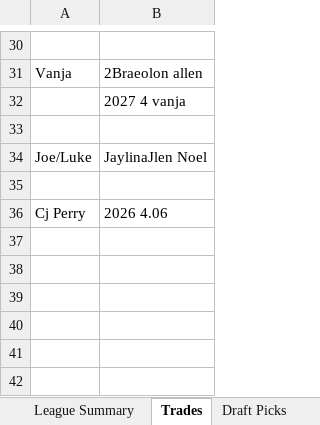
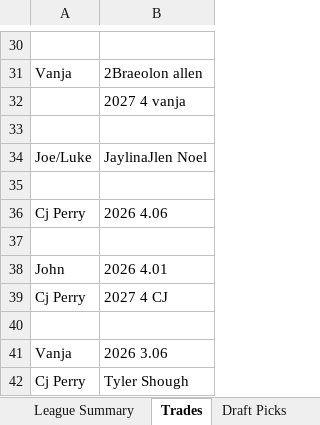
Before and after one commit to johnolson8734/Dynasty, an Excel workbook: OffSeason.xlsx, sheet Trades, drawn as a sheet; only a part is shown, gaps mark what is left out; values as stored, in another font and other column widths than the file's, no borders; the diff names each change by its address in the sheet, - before the commit and + after, or states it on an @@ line.

Commit message:
shough for 3.6 additional cuts

```diff
--- a/OffSeason.xlsx (sheet Trades)
+++ b/OffSeason.xlsx (sheet Trades)
+row 37: (empty)
+row 38: John | 2026 4.01
+row 39: Cj Perry | 2027 4 CJ
+row 40: (empty)
+row 41: Vanja | 2026 3.06
+row 42: Cj Perry | Tyler Shough
```
Also changed, not shown: sheet All Teams, sheet Pick Normal View.
